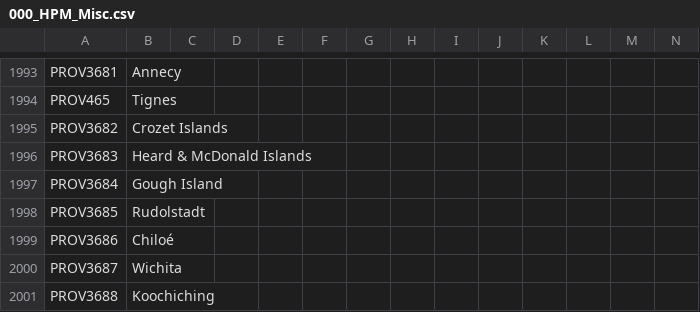
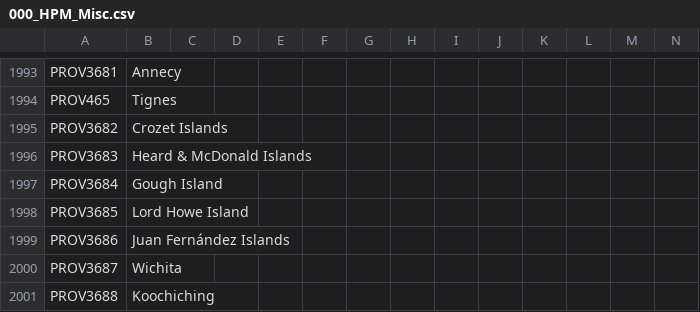
Before and after one commit to LePetitJayJay/Greater-Flavor-Mod, a CSV file: GFM/localisation/000_HPM_Misc.csv, drawn as a sheet; only a part is shown, gaps mark what is left out.

```diff
--- a/GFM/localisation/000_HPM_Misc.csv
+++ b/GFM/localisation/000_HPM_Misc.csv
@@ -1997,4 +1997,4 @@ PROV3683;Heard & McDonald Islands;;;;;;;;;;;;;;
 PROV3684;Gough Island;;;;;;;;;;;;;;
-PROV3685;Rudolstadt;;;;;;;;;;;;;;
-PROV3686;Chiloé;;;;;;;;;;;;;;
+PROV3685;Lord Howe Island;;;;;;;;;;;;;;
+PROV3686;Juan Fernández Islands;;;;;;;;;;;;;;
 PROV3687;Wichita;;;;;;;;;;;;;;
```
Also changed, not shown: GFM More Cultures/localisation/00000culture submod.csv, GFM/localisation/0000_IranRework.csv, 27 other files.
